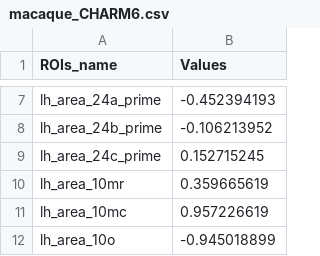
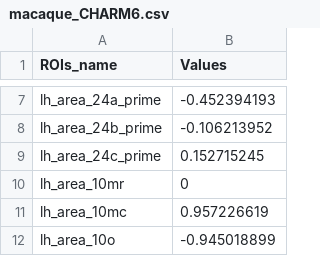
Before and after one commit to RicardoRyn/Plot_figure, a CSV file: atlas_tables/macaque_CHARM6.csv, drawn as a sheet; only a part is shown, gaps mark what is left out.

Commit message:
更新 macaque_CHARM5.csv 和 macaque_CHARM6.csv 中的值，将 lh_PrCO 和 lh_area_10mr 的值设置为 0，添加替换文件

```diff
--- a/atlas_tables/macaque_CHARM6.csv
+++ b/atlas_tables/macaque_CHARM6.csv
@@ -9,3 +9,3 @@ lh_area_24b_prime,-0.106213952
 lh_area_24c_prime,0.152715245
-lh_area_10mr,0.359665619
+lh_area_10mr,0
 lh_area_10mc,0.957226619
```
Also changed, not shown: atlas_tables/macaque_CHARM5.csv, 7 other files.
